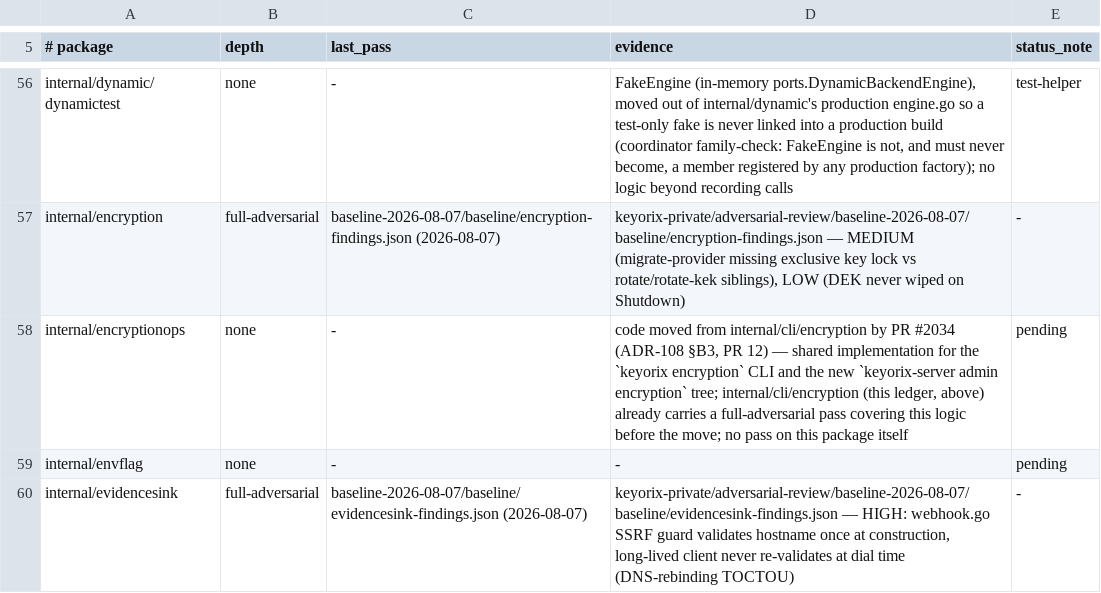
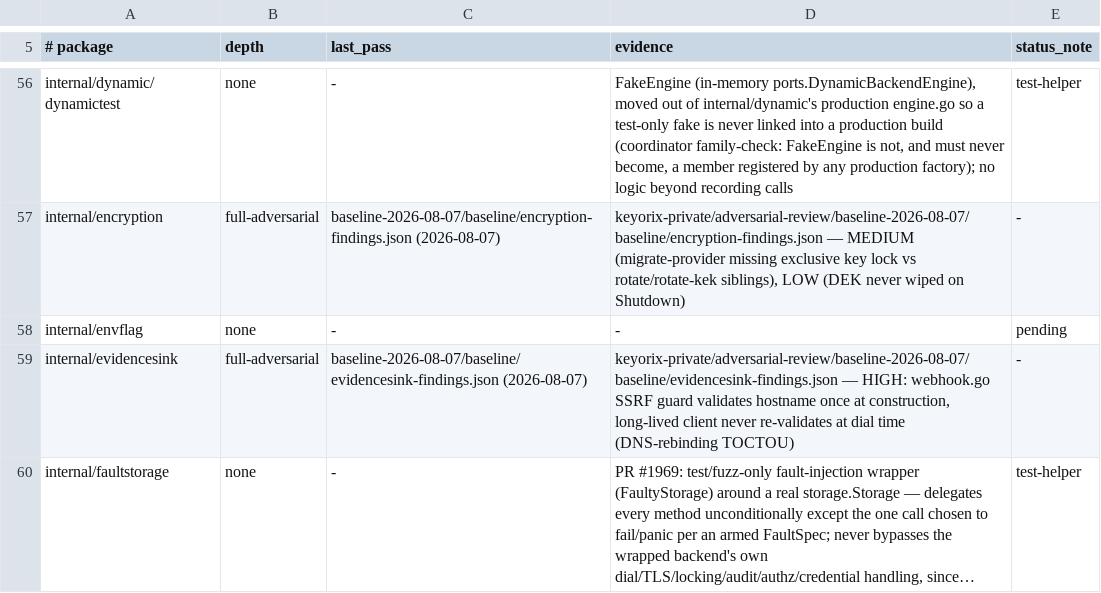
Before and after one commit to devops-city/keyorix, a TSV file: docs/review-coverage.tsv, drawn as a sheet; only a part is shown, gaps mark what is left out; the shorter side is filled out with more unchanged rows; long unchanged cells end in ….

```diff
--- a/docs/review-coverage.tsv
+++ b/docs/review-coverage.tsv
@@ -57,3 +57,2 @@ internal/dynamic/dynamictest	none	-	FakeEngine (in-memory ports.DynamicBackendEn
 internal/encryption	full-adversarial	baseline-2026-08-07/baseline/encryption-findings.json (2026-08-07)	keyorix-private/adversarial-review/baseline-2026-08-07/baseline/encryption-findings.json — MEDIUM (migrate-provider missing exclusive key lock vs rotate/rotate-kek siblings), LOW (DEK never wiped on Shutdown)	-
-internal/encryptionops	none	-	code moved from internal/cli/encryption by PR #2034 (ADR-108 §B3, PR 12) — shared implementation for the `keyorix encryption` CLI and the new `keyorix-server admin encryption` tree; internal/cli/encryption (this ledger, above) already carries a full-adversarial pass covering this logic before the move; no pass on this package itself	pending
 internal/envflag	none	-	-	pending
```
Also changed, not shown: 18 other files.
